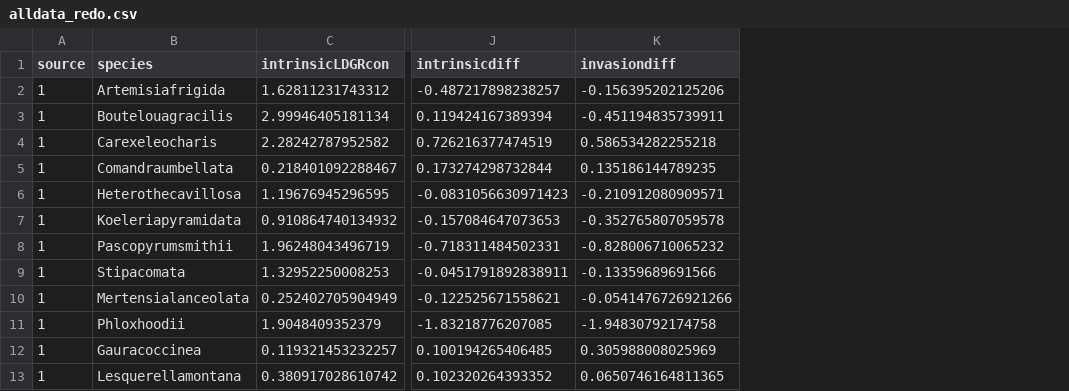
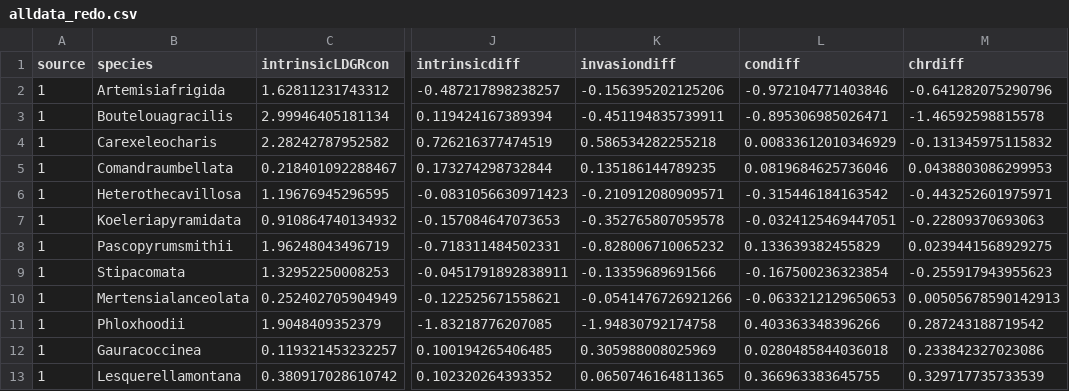
Before and after one commit to Hmount/EDGE_thesis, a CSV file: data/alldata_redo.csv, drawn as a sheet; only a part is shown, gaps mark what is left out; the diff names each change by its address in the sheet, - before the commit and + after, or states it on an @@ line.

Commit message:
Working on adding CWM to possible trait models. discovered issue in traits models I was running and they are much improved, but need to be gone through in detail again. CWM have been added and models run, but sev.blue is dropeed from analysis because missing community weighted traits. not sure why?

```diff
--- a/data/alldata_redo.csv
+++ b/data/alldata_redo.csv
+column L (condiff), rows 2-13: -0.972104771403846 | -0.895306985026471 | 0.00833612010346929 | 0.0819684625736046 | -0.315446184163542 | -0.0324125469447051 | 0.133639382455829 | -0.167500236323854 | -0.0633212129650653 | 0.403363348396266 | 0.0280485844036018 | 0.366963383645755
+column M (chrdiff), rows 2-13: -0.641282075290796 | -1.46592598815578 | -0.131345975115832 | 0.0438803086299953 | -0.443252601975971 | -0.22809370693063 | 0.0239441568929275 | -0.255917943955623 | 0.00505678590142913 | 0.287243188719542 | 0.233842327023086 | 0.329717735733539
```
Also changed, not shown: data/CWM_sitedata.csv, data/MasterTrait.csv, 7 other files.
